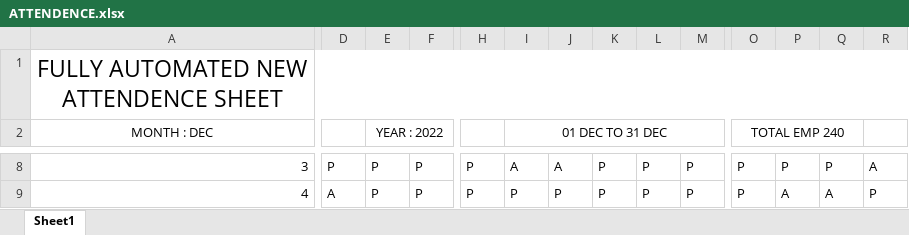
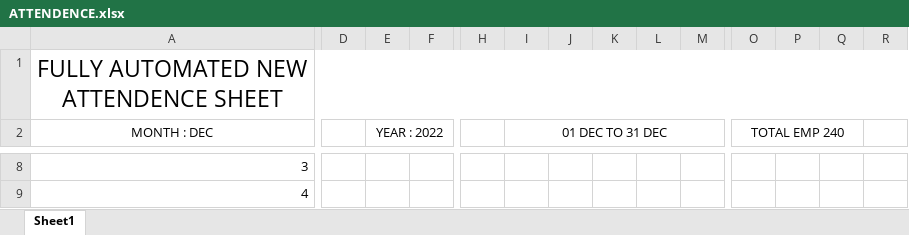
Before and after one commit to rawatarchana45/main, an Excel workbook: ATTENDENCE.xlsx, sheet Sheet1, drawn as a sheet; only a part is shown, gaps mark what is left out; values as stored, in another font and other column widths than the file's, no borders; the diff covers the shown part only; the diff names each change by its address in the sheet, - before the commit and + after, or states it on an @@ line.

```diff
--- a/ATTENDENCE.xlsx (sheet Sheet1)
+++ b/ATTENDENCE.xlsx (sheet Sheet1)
-D8: P
+D8: (empty)
-E8:E9 (YEAR : 2022): P
+E8:E9 (YEAR : 2022): (empty)
-F8:F9: P
+F8:F9: (empty)
-H8:H9: P
+H8:H9: (empty)
-I8 (01 DEC TO 31 DEC): A
+I8 (01 DEC TO 31 DEC): (empty)
-J8: A
+J8: (empty)
-K8:K9: P
+K8:K9: (empty)
-L8:L9: P
+L8:L9: (empty)
-M8:M9: P
+M8:M9: (empty)
-O8:O9 (TOTAL EMP 240): P
+O8:O9 (TOTAL EMP 240): (empty)
-P8: P
+P8: (empty)
-Q8: P
+Q8: (empty)
-R8: A
+R8: (empty)
-D9: A
+D9: (empty)
-I9 (01 DEC TO 31 DEC): P
+I9 (01 DEC TO 31 DEC): (empty)
-J9: P
+J9: (empty)
-P9: A
+P9: (empty)
-Q9: A
+Q9: (empty)
-R9: P
+R9: (empty)
```
Also changed, not shown: 389 edited cells elsewhere in this sheet.
